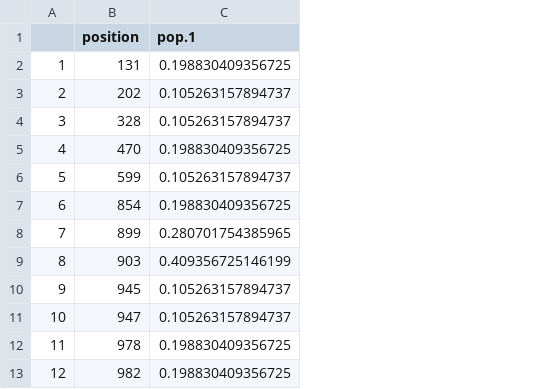
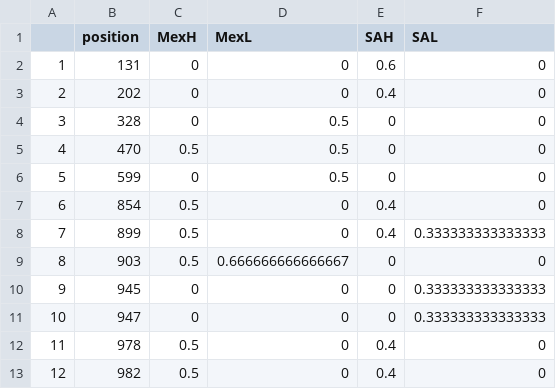
Before and after one commit to sawers-rellan-labs/High-PC1-paper, a CSV file: data_code/data/Supp_fig6/PLA_promoter.csv, drawn as a sheet; only a part is shown; removed rows and columns are numbered as before the commit, all else as after; the diff names each change by its address in the sheet, - before the commit and + after, or states it on an @@ line.

```diff
--- a/data_code/data/Supp_fig6/PLA_promoter.csv
+++ b/data_code/data/Supp_fig6/PLA_promoter.csv
-column C (pop.1), rows 2-13: 0.198830409356725 | 0.105263157894737 | 0.105263157894737 | 0.198830409356725 | 0.105263157894737 | 0.198830409356725 | 0.280701754385965 | 0.409356725146199 | 0.105263157894737 | 0.105263157894737 | 0.198830409356725 | 0.198830409356725
+column C (MexH), rows 2-13: 0 | 0 | 0 | 0.5 | 0 | 0.5 | 0.5 | 0.5 | 0 | 0 | 0.5 | 0.5
+column D (MexL), rows 2-13: 0 | 0 | 0.5 | 0.5 | 0.5 | 0 | 0 | 0.666666666666667 | 0 | 0 | 0 | 0
+column E (SAH), rows 2-13: 0.6 | 0.4 | 0 | 0 | 0 | 0.4 | 0.4 | 0 | 0 | 0 | 0.4 | 0.4
+column F (SAL), rows 2-13: 0 | 0 | 0 | 0 | 0 | 0 | 0.333333333333333 | 0 | 0.333333333333333 | 0.333333333333333 | 0 | 0
```
Also changed, not shown: data_code/data/Supp_fig6/PLA_cds.csv, 5 other files.
